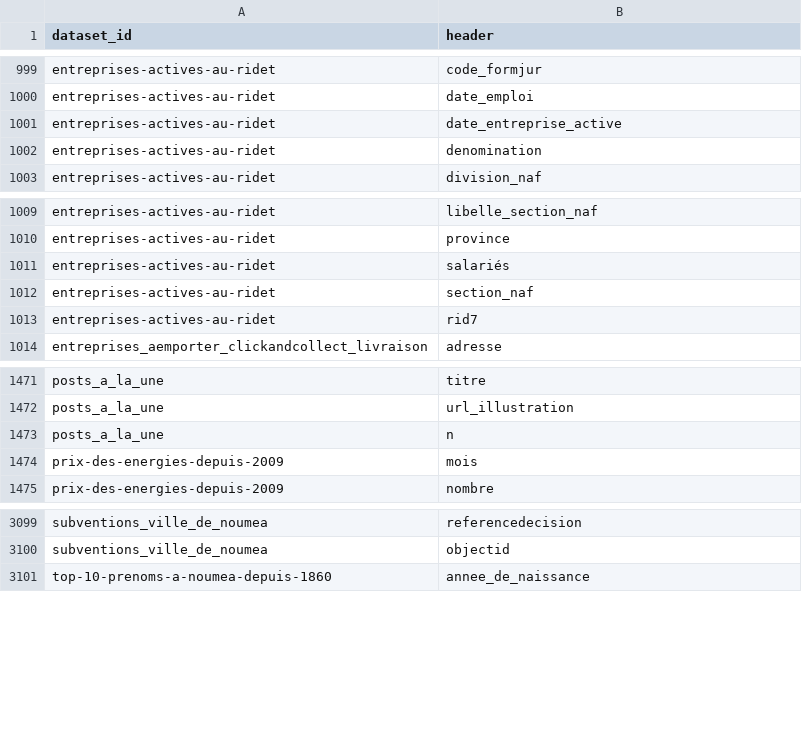
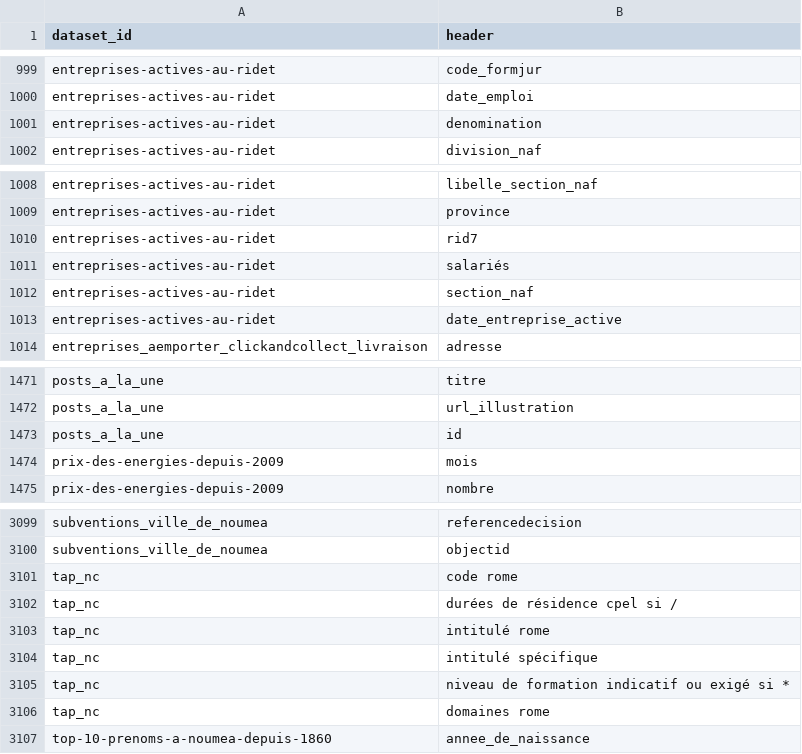
Before and after one commit to adriens/nodes23-data, a CSV file: headers_all-with-headers.csv, drawn as a sheet; only a part is shown, gaps mark what is left out; the diff names each change by its address in the sheet, - before the commit and + after, or states it on an @@ line.

```diff
--- a/headers_all-with-headers.csv
+++ b/headers_all-with-headers.csv
@@ row 1013 moved to row 1010: entreprises-actives-au-ridet @@
@@ row 1001 moved to row 1013: entreprises-actives-au-ridet @@
-B1473 (header): n
+B1473 (header): id
+row 3101: tap_nc | code rome
+row 3102: tap_nc | durées de résidence cpel si /
+row 3103: tap_nc | intitulé rome
+row 3104: tap_nc | intitulé spécifique
+row 3105: tap_nc | niveau de formation indicatif ou exigé si *
+row 3106: tap_nc | domaines rome
```
Also changed, not shown: catalog_files-with-headers.csv, catalog_themes-with-headers.csv, 11 other files.
